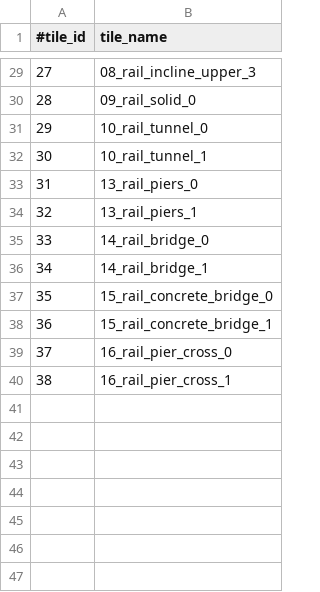
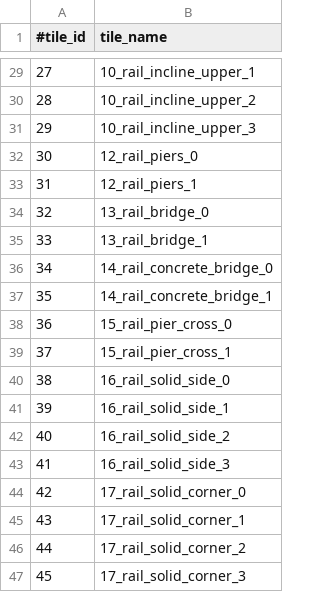
Before and after one commit to ramakarl/just_math, a CSV file: math_belief_prop/assets/rail_name.csv, drawn as a sheet; only a part is shown, gaps mark what is left out; the diff covers the shown part only.

```diff
--- a/math_belief_prop/assets/rail_name.csv
+++ b/math_belief_prop/assets/rail_name.csv
@@ -29,12 +29,19 @@
-27, 08_rail_incline_upper_3
-28, 09_rail_solid_0
-29, 10_rail_tunnel_0
-30, 10_rail_tunnel_1
-31, 13_rail_piers_0
-32, 13_rail_piers_1
-33, 14_rail_bridge_0
-34, 14_rail_bridge_1
-35, 15_rail_concrete_bridge_0
-36, 15_rail_concrete_bridge_1
-37, 16_rail_pier_cross_0
-38, 16_rail_pier_cross_1
+27, 10_rail_incline_upper_1
+28, 10_rail_incline_upper_2
+29, 10_rail_incline_upper_3
+30, 12_rail_piers_0
+31, 12_rail_piers_1
+32, 13_rail_bridge_0
+33, 13_rail_bridge_1
+34, 14_rail_concrete_bridge_0
+35, 14_rail_concrete_bridge_1
+36, 15_rail_pier_cross_0
+37, 15_rail_pier_cross_1
+38, 16_rail_solid_side_0
+39, 16_rail_solid_side_1
+40, 16_rail_solid_side_2
+41, 16_rail_solid_side_3
+42, 17_rail_solid_corner_0
+43, 17_rail_solid_corner_1
+44, 17_rail_solid_corner_2
+45, 17_rail_solid_corner_3
```
Also changed, not shown: 27 edited cells elsewhere in this file, 6 other files.
